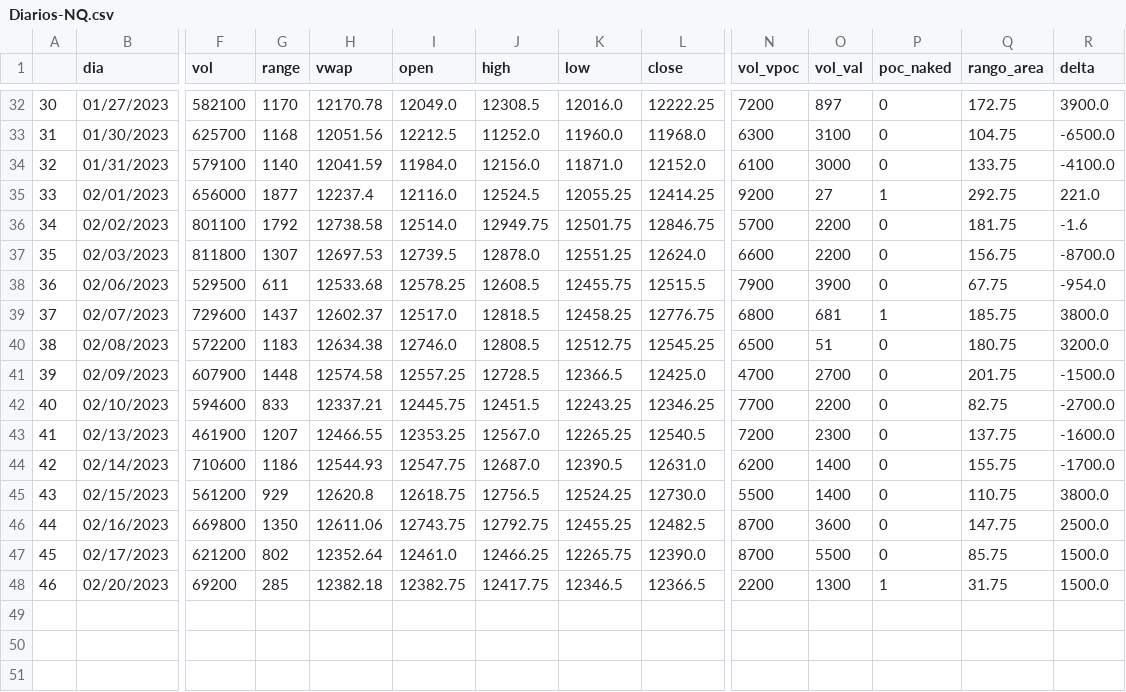
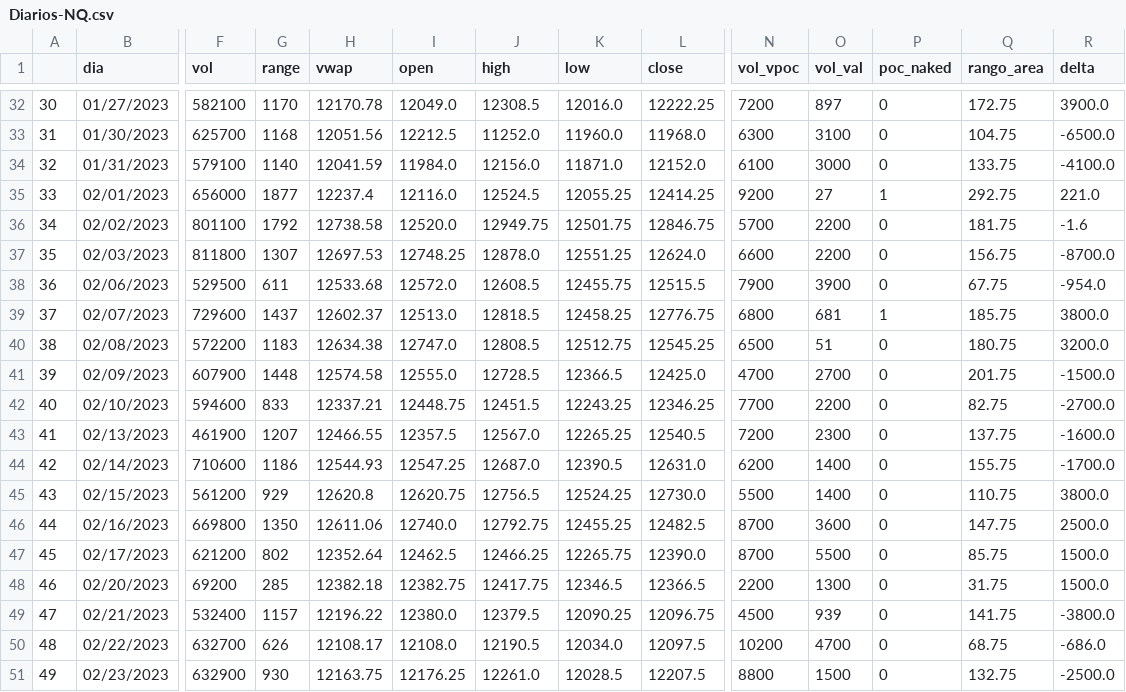
Before and after one commit to jbrass/Dashboard-Trader, a CSV file: Operativa/Diarios-NQ.csv, drawn as a sheet; only a part is shown, gaps mark what is left out; rows hold the shown columns only; the diff names each change by its address in the sheet, - before the commit and + after, or states it on an @@ line.

```diff
--- a/Operativa/Diarios-NQ.csv
+++ b/Operativa/Diarios-NQ.csv
-I36 (open): 12514.0
+I36 (open): 12520.0
-I37 (open): 12739.5
+I37 (open): 12748.25
-I38 (open): 12578.25
+I38 (open): 12572.0
-I39 (open): 12517.0
+I39 (open): 12513.0
-I40 (open): 12746.0
+I40 (open): 12747.0
-I41 (open): 12557.25
+I41 (open): 12555.0
-I42 (open): 12445.75
+I42 (open): 12448.75
-I43 (open): 12353.25
+I43 (open): 12357.5
-I44 (open): 12547.75
+I44 (open): 12547.25
-I45 (open): 12618.75
+I45 (open): 12620.75
-I46 (open): 12743.75
+I46 (open): 12740.0
-I47 (open): 12461.0
+I47 (open): 12462.5
-P48 (poc_naked): 1
+P48 (poc_naked): 0
+row 49: 47 | 02/21/2023 | 532400 | 1157 | 12196.22 | 12380.0 | 12379.5 | 12090.25 | 12096.75 | 4500 | 939 | 0 | 141.75 | -3800.0
+row 50: 48 | 02/22/2023 | 632700 | 626 | 12108.17 | 12108.0 | 12190.5 | 12034.0 | 12097.5 | 10200 | 4700 | 0 | 68.75 | -686.0
+row 51: 49 | 02/23/2023 | 632900 | 930 | 12163.75 | 12176.25 | 12261.0 | 12028.5 | 12207.5 | 8800 | 1500 | 0 | 132.75 | -2500.0
```
Also changed, not shown: Operativa/Diarios-ES.csv, 3 other files.
